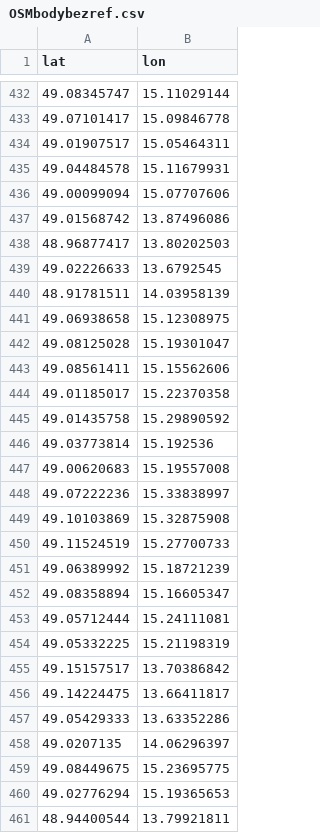
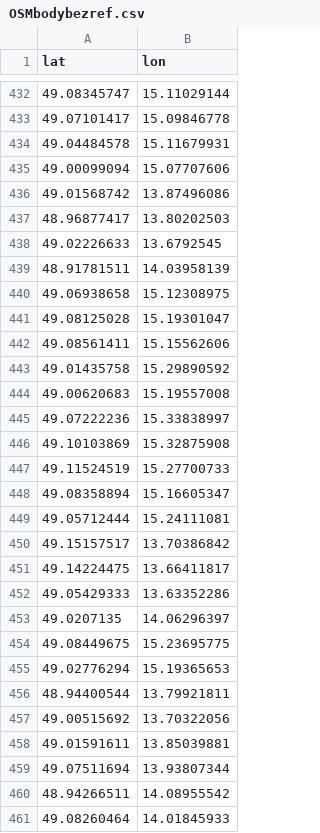
Before and after one commit to RichMar/BZ, a CSV file: OSMbodybezref.csv, drawn as a sheet; only a part is shown, gaps mark what is left out; the shorter side is filled out with more unchanged rows.

```diff
--- a/OSMbodybezref.csv
+++ b/OSMbodybezref.csv
@@ -433,3 +433,2 @@ lat,lon
 49.07101417,15.09846778
-49.01907517,15.05464311
 49.04484578,15.11679931
@@ -443,5 +442,3 @@ lat,lon
 49.08561411,15.15562606
-49.01185017,15.22370358
 49.01435758,15.29890592
-49.03773814,15.192536
 49.00620683,15.19557008
@@ -450,6 +447,4 @@ lat,lon
 49.11524519,15.27700733
-49.06389992,15.18721239
 49.08358894,15.16605347
 49.05712444,15.24111081
-49.05332225,15.21198319
 49.15157517,13.70386842
```
Also changed, not shown: enc-OSMchybejicibody.csv, statistika.csv, 4 other files.
